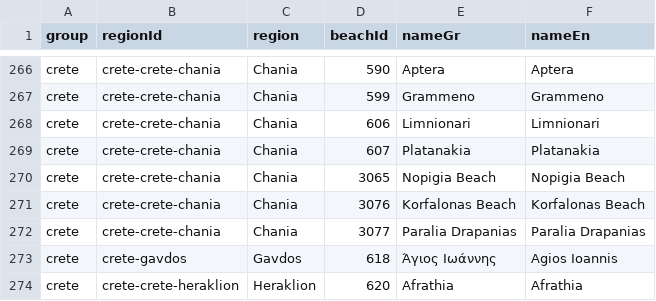
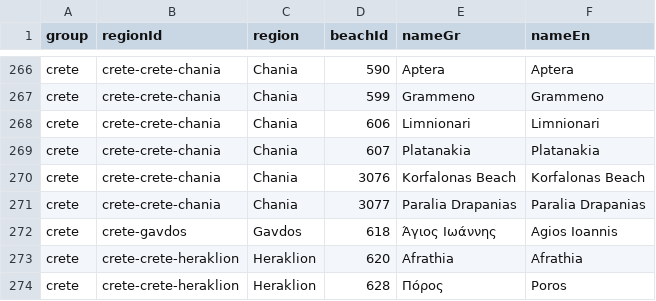
Before and after one commit to kontor068/beachbuddy, a CSV file: reports/photo-coverage/missing-beaches.csv, drawn as a sheet; only a part is shown, gaps mark what is left out; the shorter side is filled out with more unchanged rows.

```diff
--- a/reports/photo-coverage/missing-beaches.csv
+++ b/reports/photo-coverage/missing-beaches.csv
@@ -269,3 +269,2 @@ crete,crete-crete-chania,Chania,606,Limnionari,Limnionari
 crete,crete-crete-chania,Chania,607,Platanakia,Platanakia
-crete,crete-crete-chania,Chania,3065,Nopigia Beach,Nopigia Beach
 crete,crete-crete-chania,Chania,3076,Korfalonas Beach,Korfalonas Beach
```
Also changed, not shown: reports/photo-coverage/by-region.csv, 19 other files.
